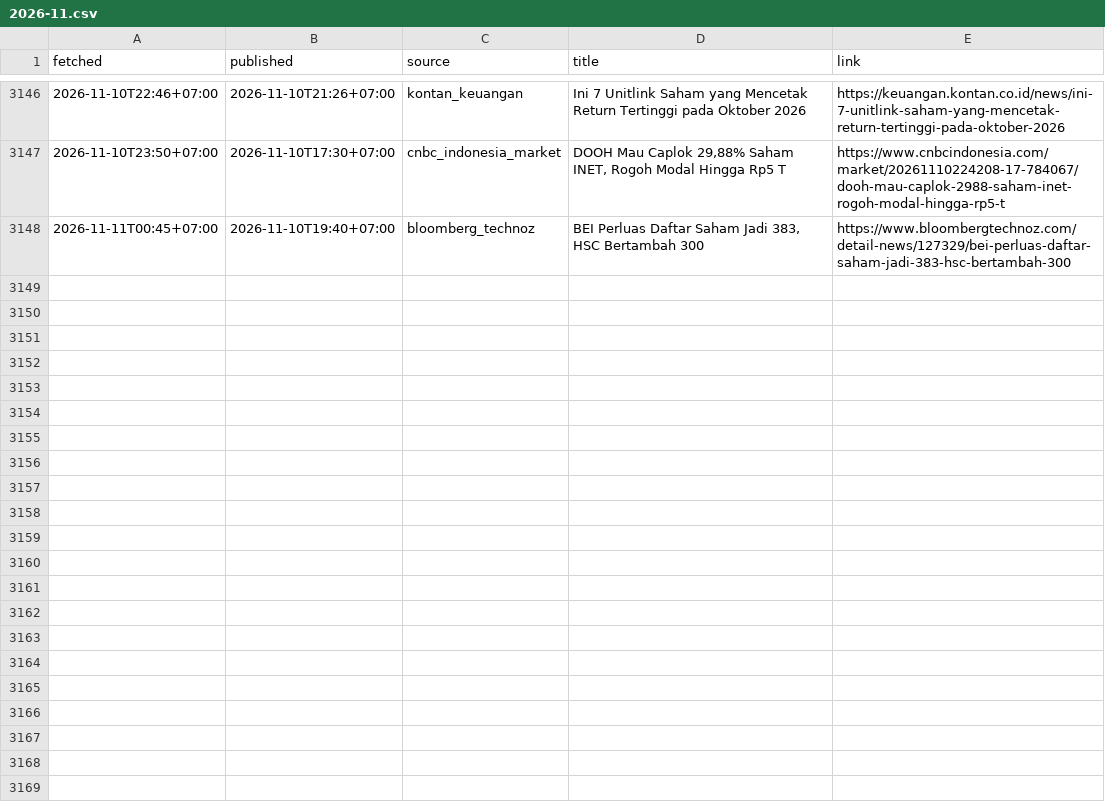
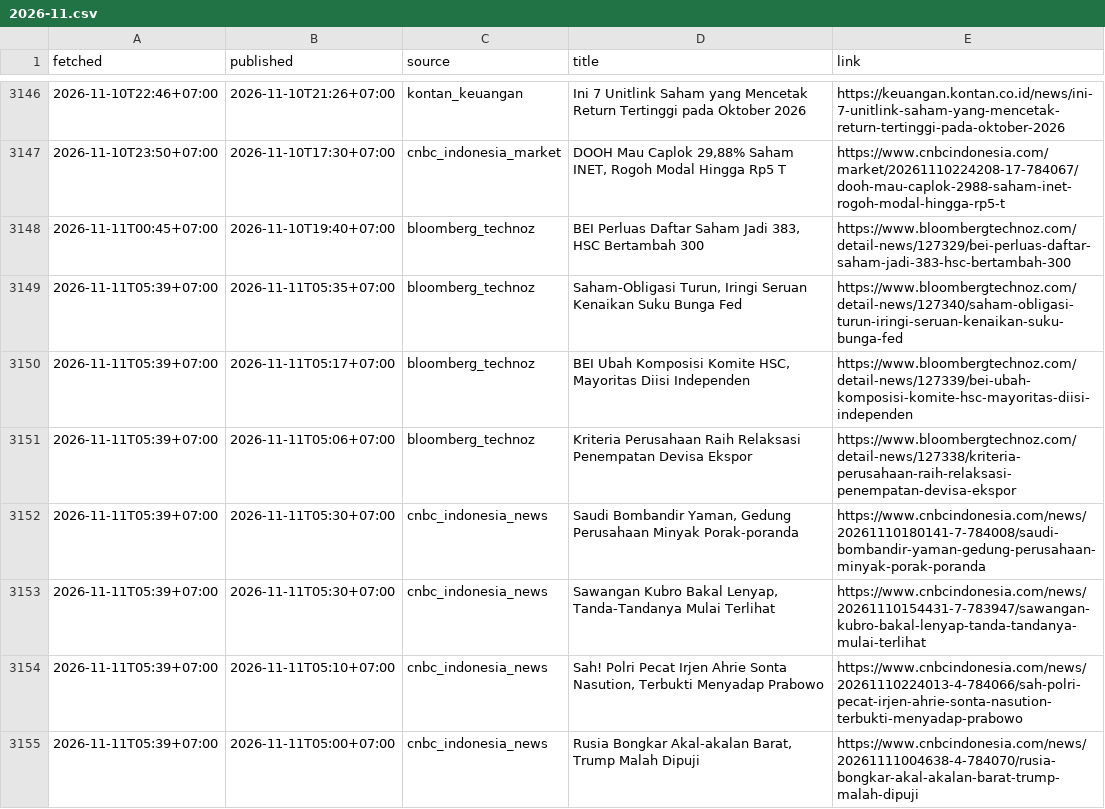
Before and after one commit to annas820/idx, a CSV file: news/2026-11.csv, drawn as a sheet; only a part is shown, gaps mark what is left out; the diff names each change by its address in the sheet, - before the commit and + after, or states it on an @@ line.

```diff
--- a/news/2026-11.csv
+++ b/news/2026-11.csv
+row 3149: 2026-11-11T05:39+07:00 | 2026-11-11T05:35+07:00 | bloomberg_technoz | Saham-Obligasi Turun, Iringi Seruan Kenaikan Suku Bunga Fed | https://www.bloombergtechnoz.com/detail-news/127340/saham-obligasi-turun-iringi-seruan-kenaikan-suku-bunga-fed
+row 3150: 2026-11-11T05:39+07:00 | 2026-11-11T05:17+07:00 | bloomberg_technoz | BEI Ubah Komposisi Komite HSC, Mayoritas Diisi Independen | https://www.bloombergtechnoz.com/detail-news/127339/bei-ubah-komposisi-komite-hsc-mayoritas-diisi-independen
+row 3151: 2026-11-11T05:39+07:00 | 2026-11-11T05:06+07:00 | bloomberg_technoz | Kriteria Perusahaan Raih Relaksasi Penempatan Devisa Ekspor | https://www.bloombergtechnoz.com/detail-news/127338/kriteria-perusahaan-raih-relaksasi-penempatan-devisa-ekspor
+row 3152: 2026-11-11T05:39+07:00 | 2026-11-11T05:30+07:00 | cnbc_indonesia_news | Saudi Bombandir Yaman, Gedung Perusahaan Minyak Porak-poranda | https://www.cnbcindonesia.com/news/20261110180141-7-784008/saudi-bombandir-yaman-gedung-perusahaan-minyak-porak-poranda
+row 3153: 2026-11-11T05:39+07:00 | 2026-11-11T05:30+07:00 | cnbc_indonesia_news | Sawangan Kubro Bakal Lenyap, Tanda-Tandanya Mulai Terlihat | https://www.cnbcindonesia.com/news/20261110154431-7-783947/sawangan-kubro-bakal-lenyap-tanda-tandanya-mulai-terlihat
+row 3154: 2026-11-11T05:39+07:00 | 2026-11-11T05:10+07:00 | cnbc_indonesia_news | Sah! Polri Pecat Irjen Ahrie Sonta Nasution, Terbukti Menyadap Prabowo | https://www.cnbcindonesia.com/news/20261110224013-4-784066/sah-polri-pecat-irjen-ahrie-sonta-nasution-terbukti-menyadap-prabowo
+row 3155: 2026-11-11T05:39+07:00 | 2026-11-11T05:00+07:00 | cnbc_indonesia_news | Rusia Bongkar Akal-akalan Barat, Trump Malah Dipuji | https://www.cnbcindonesia.com/news/20261111004638-4-784070/rusia-bongkar-akal-akalan-barat-trump-malah-dipuji
```
Also changed, not shown: 2 other files.
